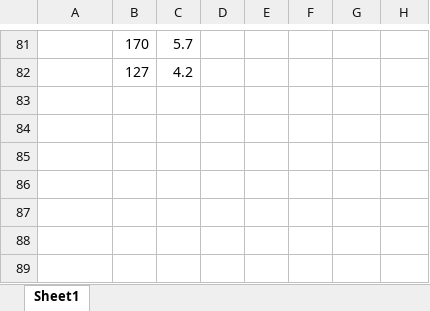
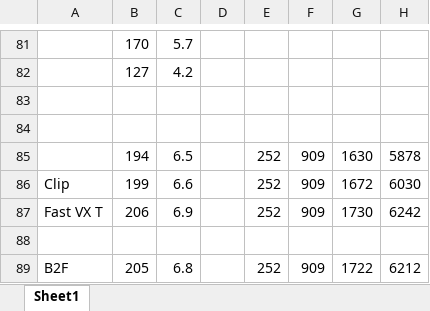
Before and after one commit to doomhack/Potato3d, an Excel workbook: P3DFps.xlsx, sheet Sheet1, drawn as a sheet; only a part is shown, gaps mark what is left out; values as stored, in another font and other column widths than the file's, no borders; the diff names each change by its address in the sheet, - before the commit and + after, or states it on an @@ line.

```diff
--- a/P3DFps.xlsx (sheet Sheet1)
+++ b/P3DFps.xlsx (sheet Sheet1)
+row 83: (empty)
+row 84: (empty)
+row 85:  | 194 | 6.5 |  | 252 | 909 | 1630 | 5878
+row 86: Clip | 199 | 6.6 |  | 252 | 909 | 1672 | 6030
+row 87: Fast VX T | 206 | 6.9 |  | 252 | 909 | 1730 | 6242
+row 88: (empty)
+row 89: B2F | 205 | 6.8 |  | 252 | 909 | 1722 | 6212
```
Also changed, not shown: 9 other files.
